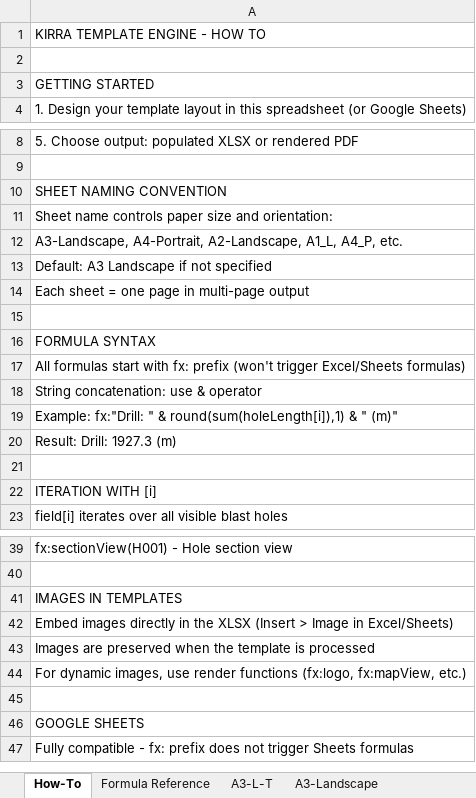
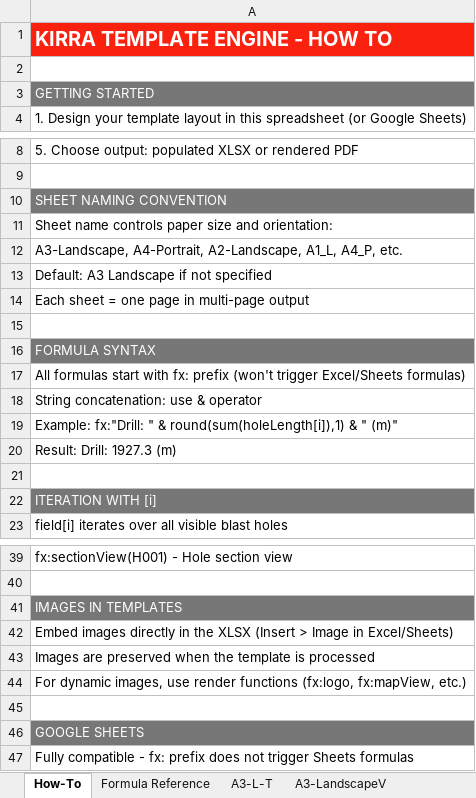
Before and after one commit to brentbuffham/Kirra, an Excel workbook: src/referenceFiles/XLSX/KirraCustomPrintTemplate.xlsx, sheet How-To, drawn as a sheet; only a part is shown, gaps mark what is left out; values as stored, in another font and other column widths than the file's, no borders; charts and pictures not drawn; the diff covers the shown part only; the diff names each change by its address in the sheet, - before the commit and + after, or states it on an @@ line.

```diff
--- a/src/referenceFiles/XLSX/KirraCustomPrintTemplate.xlsx (sheet How-To)
+++ b/src/referenceFiles/XLSX/KirraCustomPrintTemplate.xlsx (sheet How-To)
-sheet tab: A3-Landscape
+sheet tab: A3-LandscapeV
@@ A1 text colour: black → #FFFFFF, fill: none → #FA220F, bold: off → on, text size: larger @@
@@ A3 fill: none → #777777, text colour: black → #FFFFFF @@
@@ A10 fill: none → #777777, text colour: black → #FFFFFF @@
@@ A16 fill: none → #777777, text colour: black → #FFFFFF @@
@@ A22 fill: none → #777777, text colour: black → #FFFFFF @@
@@ A41 fill: none → #777777, text colour: black → #FFFFFF @@
@@ A46 fill: none → #777777, text colour: black → #FFFFFF @@
```
Also changed, not shown: cell formats elsewhere in this sheet, sheet Formula Reference, sheet A3-LandscapeV, sheet A3-L-T, sheet A3-PortraitV, other sheet tabs, charts or pictures, 58 other files.
